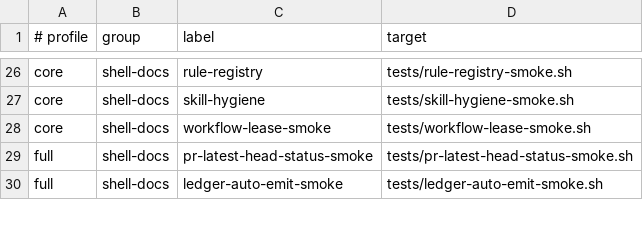
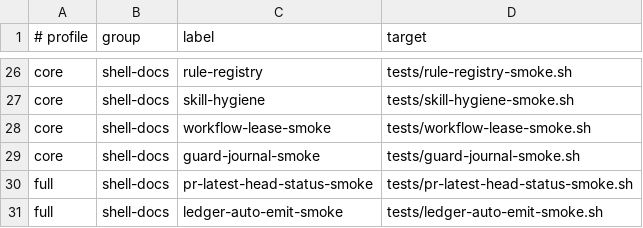
Before and after one commit to Tonours/etabli, a TSV file: workflow/runtime/agentic-infra-checks.tsv, drawn as a sheet; only a part is shown, gaps mark what is left out; the diff names each change by its address in the sheet, - before the commit and + after, or states it on an @@ line.

```diff
--- a/workflow/runtime/agentic-infra-checks.tsv
+++ b/workflow/runtime/agentic-infra-checks.tsv
+row 29: core | shell-docs | guard-journal-smoke | tests/guard-journal-smoke.sh
```
Also changed, not shown: workflow/runtime/source-ownership.tsv, 8 other files.
